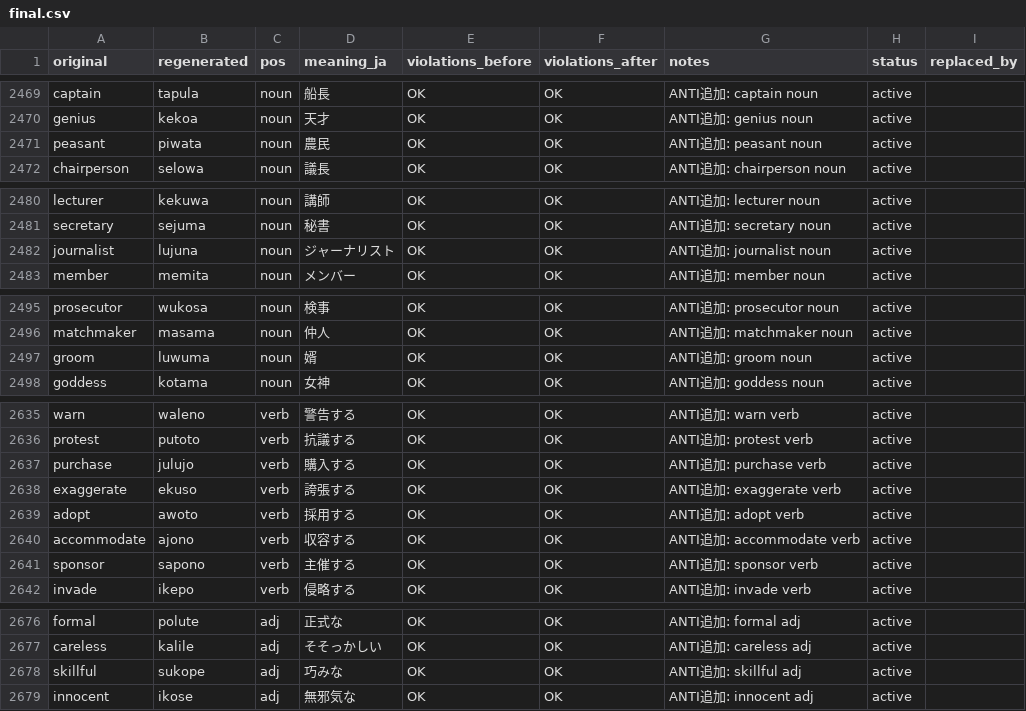
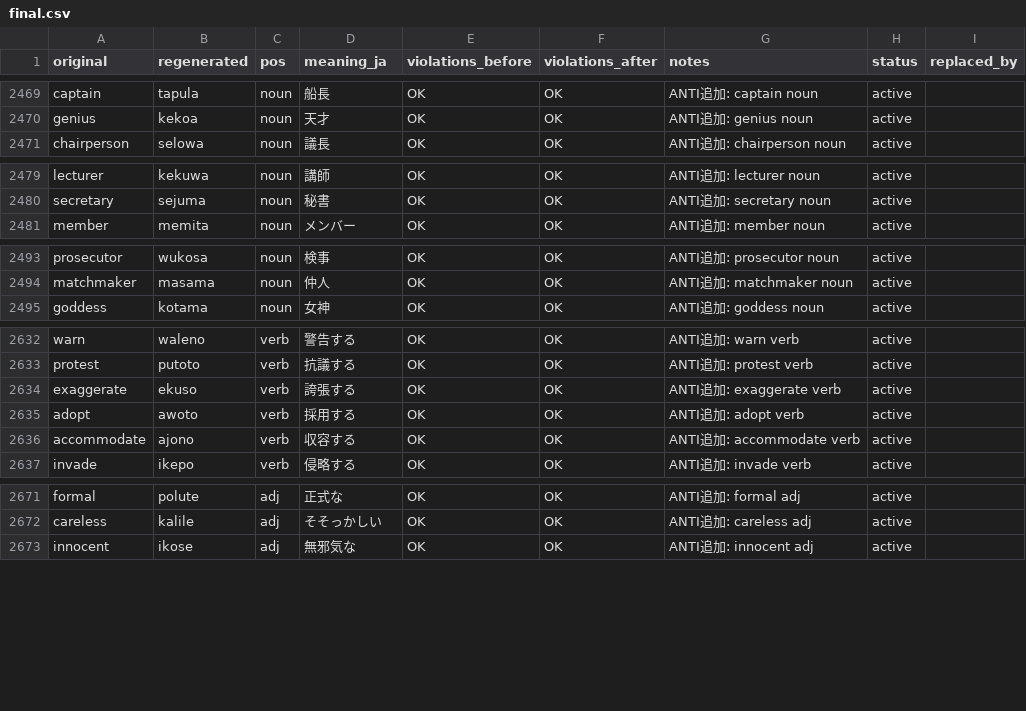
Before and after one commit to kohga1220-stack/logi, a CSV file: dictionary/final.csv, drawn as a sheet; only a part is shown, gaps mark what is left out; the diff names each change by its address in the sheet, - before the commit and + after, or states it on an @@ line.

```diff
--- a/dictionary/final.csv
+++ b/dictionary/final.csv
-row 2471: peasant | piwata | noun | 農民 | OK | OK | ANTI追加: peasant noun | active
-row 2482: journalist | lujuna | noun | ジャーナリスト | OK | OK | ANTI追加: journalist noun | active
-row 2497: groom | luwuma | noun | 婿 | OK | OK | ANTI追加: groom noun | active
-row 2637: purchase | julujo | verb | 購入する | OK | OK | ANTI追加: purchase verb | active
-row 2641: sponsor | sapono | verb | 主催する | OK | OK | ANTI追加: sponsor verb | active
-row 2678: skillful | sukope | adj | 巧みな | OK | OK | ANTI追加: skillful adj | active
```
Also changed, not shown: dictionary/anti_additions.csv, dictionary/glossary_en.csv, 5 other files.
